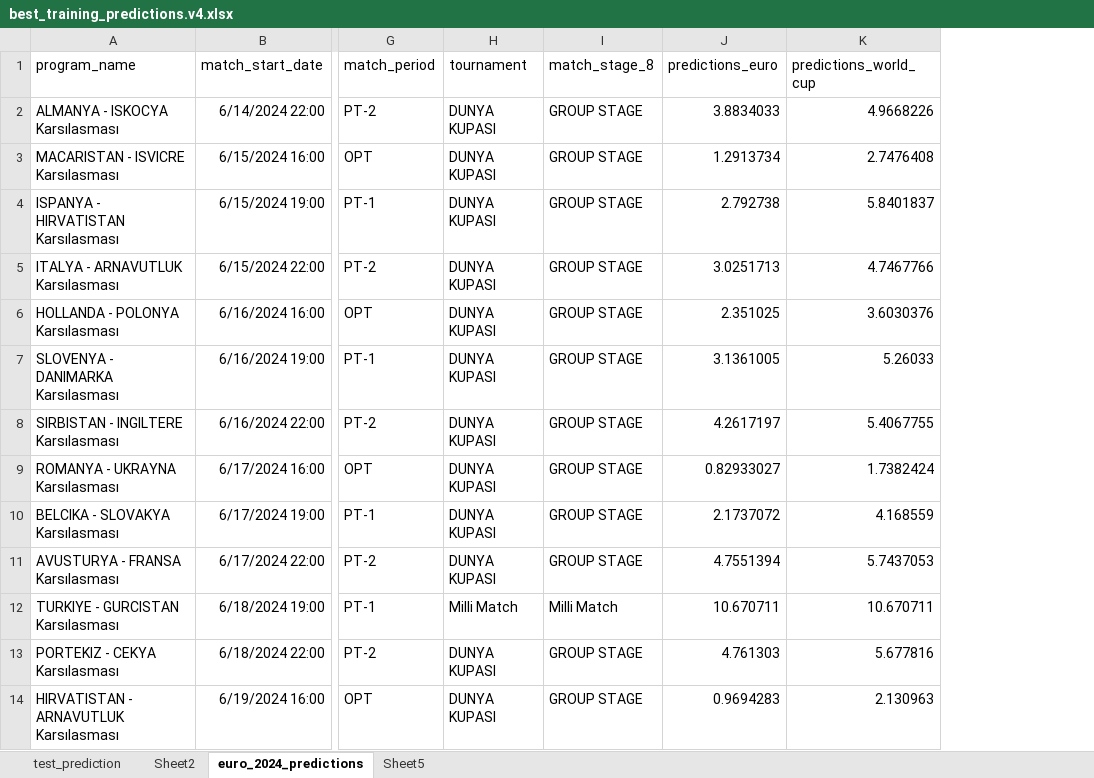
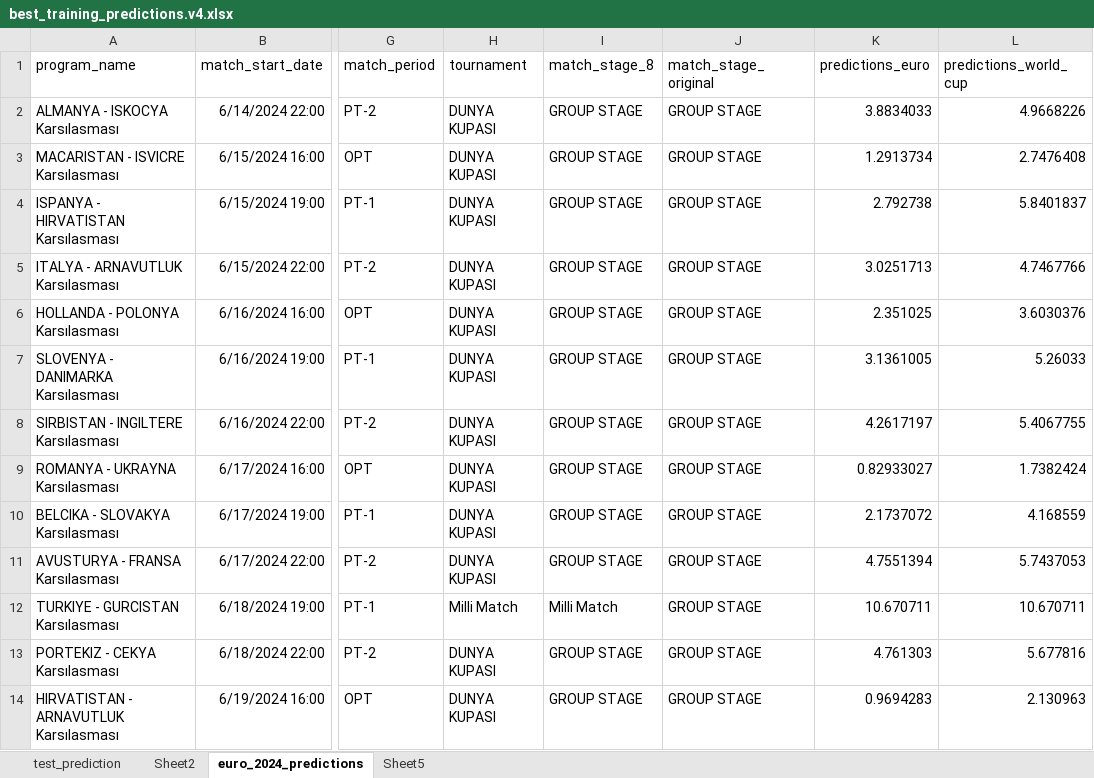
Before and after one commit to ltf1/rating_streamlit, an Excel workbook: best_training_predictions.v4.xlsx, sheet euro_2024_predictions, drawn as a sheet; only a part is shown, gaps mark what is left out; values as stored, in another font and other column widths than the file's, no borders; the diff names each change by its address in the sheet, - before the commit and + after, or states it on an @@ line.

Commit message:
Add files via upload

```diff
--- a/best_training_predictions.v4.xlsx (sheet euro_2024_predictions)
+++ b/best_training_predictions.v4.xlsx (sheet euro_2024_predictions)
+column J (match_stage_original), rows 2-14: all GROUP STAGE
```
Also changed, not shown: formulas that keep their value.
